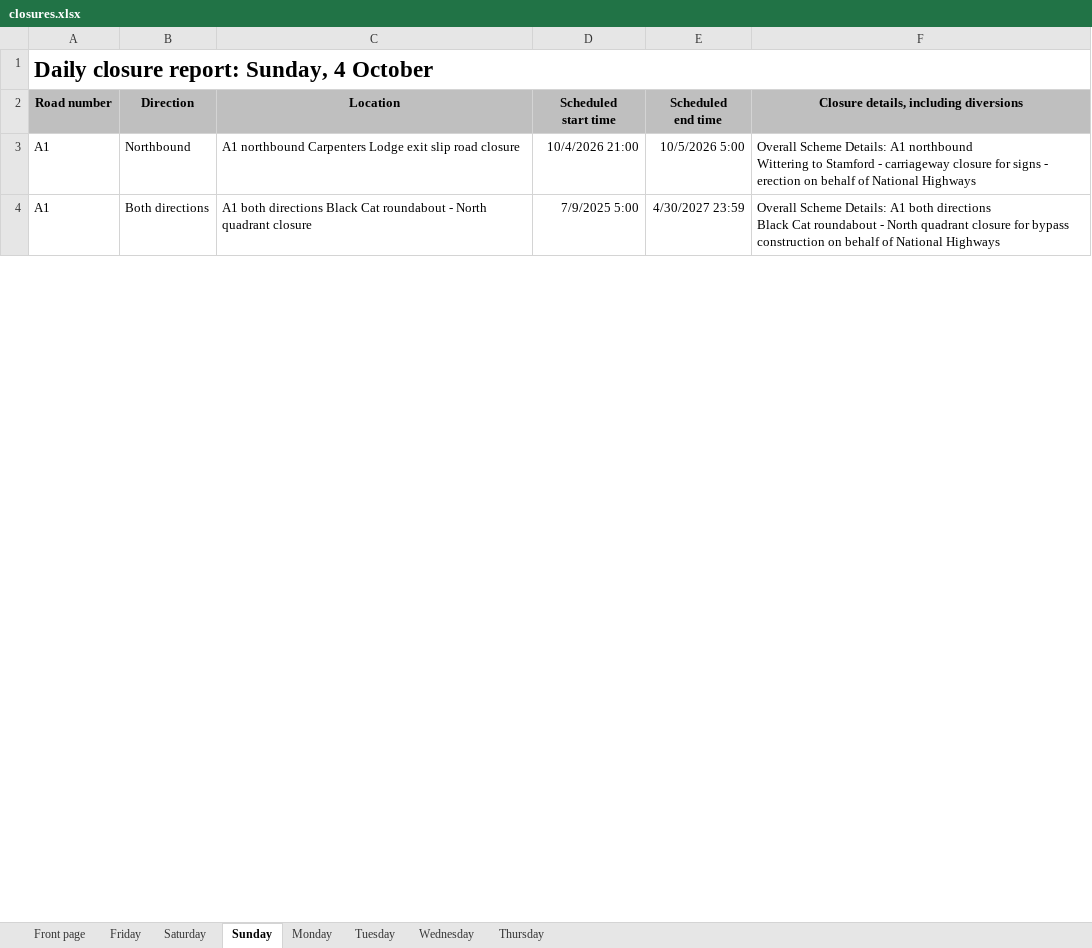
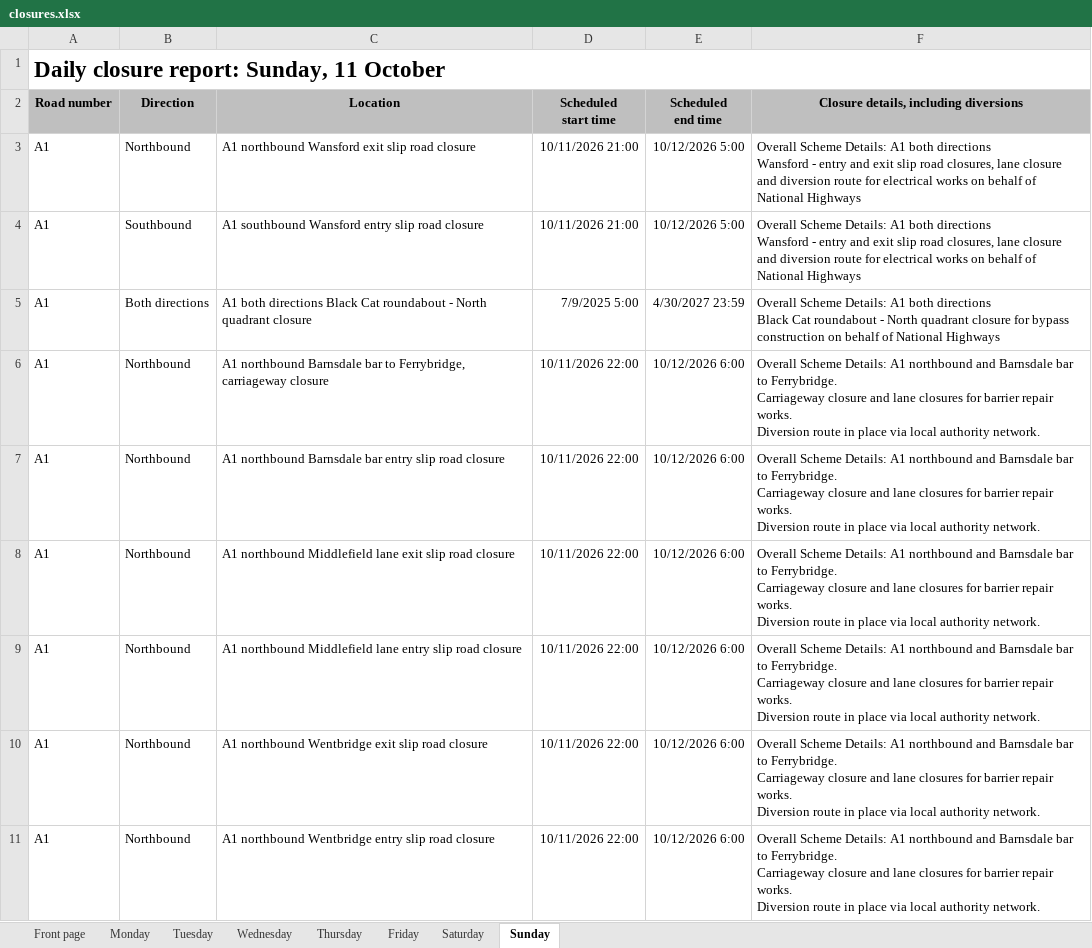
Before and after one commit to mnmred/uk-route-checker, an Excel workbook: closures.xlsx, sheet Sunday, drawn as a sheet; only a part is shown; values as stored, in another font and other column widths than the file's, no borders; charts and pictures and conditional formats not drawn; ↵ is a line break in a cell; the diff covers the shown part only; the diff names each change by its address in the sheet, - before the commit and + after, or states it on an @@ line.

```diff
--- a/closures.xlsx (sheet Sunday)
+++ b/closures.xlsx (sheet Sunday)
@@ sheet tab order changed: Front page | Monday | Tuesday | Wednesday | Thursday | Friday | Saturday | Sunday @@
-A1 (Road number): Daily closure report: Sunday, 4 October
+A1 (Road number): Daily closure report: Sunday, 11 October
-C3 (Location): A1 northbound Carpenters Lodge exit slip…
+C3 (Location): A1 northbound Wansford exit slip…
-D3 (Scheduled start time): 10/4/2026 21:00
+D3 (Scheduled start time): 10/11/2026 21:00
-E3 (Scheduled end time): 10/5/2026 5:00
+E3 (Scheduled end time): 10/12/2026 5:00
-F3: …Details: A1 northbound ↵ Wittering to Stamford - carriageway closure for signs - erection on behalf…
+F3: …Details: A1 both directions ↵ Wansford - entry and exit slip road closures, lane closure and diversion route for electrical works on behalf…
+row 4: A1 | Southbound | A1 southbound Wansford entry slip road closure | 10/11/2026 21:00 | 10/12/2026 5:00 | Overall Scheme Details: A1 both directions ↵ Wansford - entry and exit slip road closures, lane closure and diversion route for electrical works on behalf of National Highways
+row 6: A1 | Northbound | A1 northbound Barnsdale bar to Ferrybridge, carriageway closure | 10/11/2026 22:00 | 10/12/2026 6:00 | Overall Scheme Details: A1 northbound and Barnsdale bar to Ferrybridge. ↵ Carriageway closure and lane closures for barrier repair works. ↵ Diversion route in place via local authority network.
+row 7: A1 | Northbound | A1 northbound Barnsdale bar entry slip road closure | 10/11/2026 22:00 | 10/12/2026 6:00 | Overall Scheme Details: A1 northbound and Barnsdale bar to Ferrybridge. ↵ Carriageway closure and lane closures for barrier repair works. ↵ Diversion route in place via local authority network.
+row 8: A1 | Northbound | A1 northbound Middlefield lane exit slip road closure | 10/11/2026 22:00 | 10/12/2026 6:00 | Overall Scheme Details: A1 northbound and Barnsdale bar to Ferrybridge. ↵ Carriageway closure and lane closures for barrier repair works. ↵ Diversion route in place via local authority network.
+row 9: A1 | Northbound | A1 northbound Middlefield lane entry slip road closure | 10/11/2026 22:00 | 10/12/2026 6:00 | Overall Scheme Details: A1 northbound and Barnsdale bar to Ferrybridge. ↵ Carriageway closure and lane closures for barrier repair works. ↵ Diversion route in place via local authority network.
+row 10: A1 | Northbound | A1 northbound Wentbridge exit slip road closure | 10/11/2026 22:00 | 10/12/2026 6:00 | Overall Scheme Details: A1 northbound and Barnsdale bar to Ferrybridge. ↵ Carriageway closure and lane closures for barrier repair works. ↵ Diversion route in place via local authority network.
+row 11: A1 | Northbound | A1 northbound Wentbridge entry slip road closure | 10/11/2026 22:00 | 10/12/2026 6:00 | Overall Scheme Details: A1 northbound and Barnsdale bar to Ferrybridge. ↵ Carriageway closure and lane closures for barrier repair works. ↵ Diversion route in place via local authority network.
```
Also changed, not shown: 43 added rows, 30 removed rows and 147 edited cells elsewhere in this sheet, sheet Friday, sheet Saturday, sheet Monday, sheet Tuesday, sheet Wednesday, sheet Thursday, 1 more sheet, formulas that keep their value, charts or pictures.
